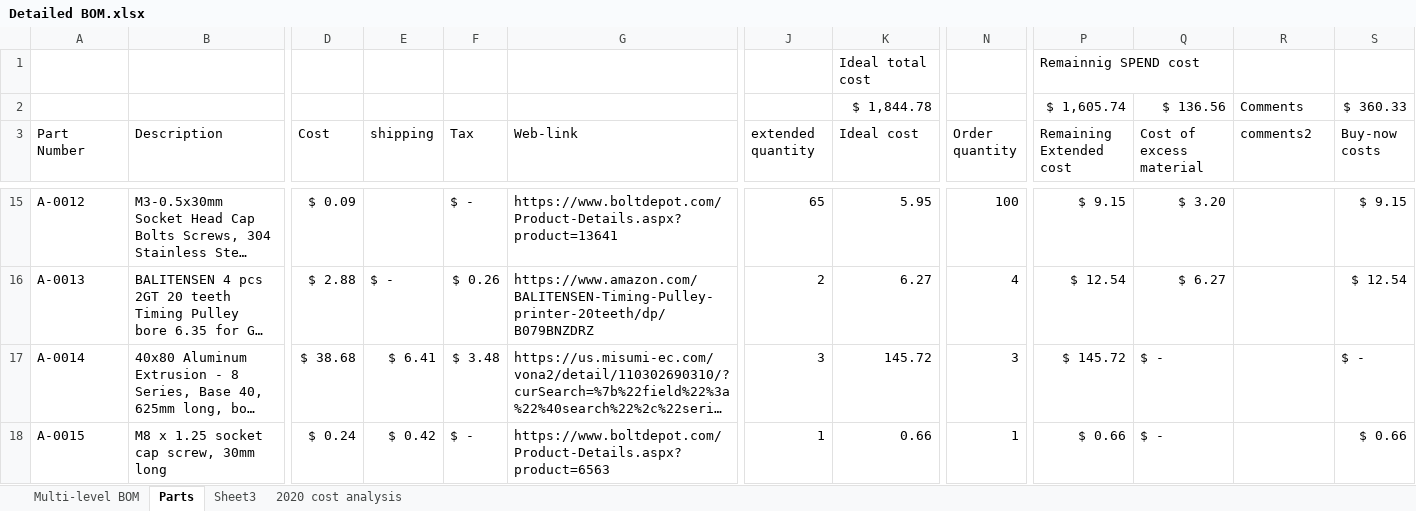
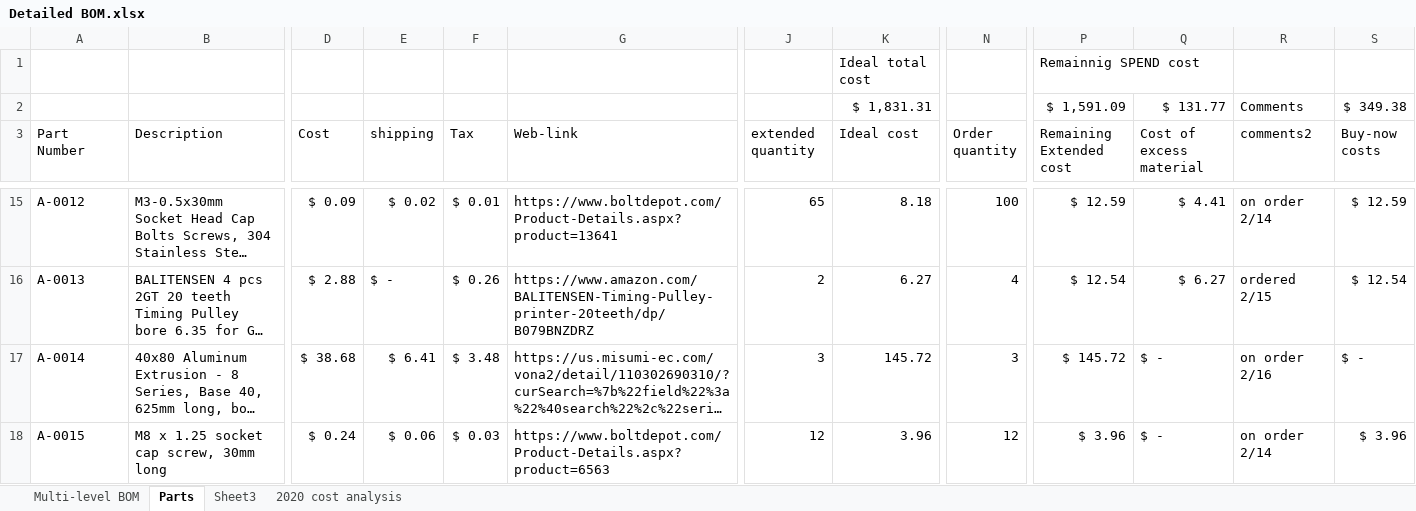
Before and after one commit to BainbridgeArtisanResourceNetwork/Mark4_printer, an Excel workbook: Detailed BOM.xlsx, sheet Parts, drawn as a sheet; only a part is shown, gaps mark what is left out; long unchanged cells end in …; values as stored, in another font and other column widths than the file's, no cell formats; table styles not drawn; removed rows and columns are numbered as before the commit, all else as after; rows hold the shown columns only; the diff covers the shown part only; the diff names each change by its address in the sheet, - before the commit and + after, or states it on an @@ line.

```diff
--- a/Detailed BOM.xlsx (sheet Parts)
+++ b/Detailed BOM.xlsx (sheet Parts)
-row 2:  |  |  |  |  |  |  | $ 1,844.78 |  | $ 1,605.74 | $ 136.56 | Comments | $ 360.33
+row 2:  |  |  |  |  |  |  | $ 1,831.31 |  | $ 1,591.09 | $ 131.77 | Comments | $ 349.38
-E15 (shipping): (empty)
+E15 (shipping): $ 0.02
-F15 (Tax): $ -
+F15 (Tax): $ 0.01
-K15 (Ideal cost): 5.95
+K15 (Ideal cost): 8.18
-P15 (Remaining Extended cost): $ 9.15
+P15 (Remaining Extended cost): $ 12.59
-Q15 (Cost of excess material): $ 3.20
+Q15 (Cost of excess material): $ 4.41
-R15 (comments2): (empty)
+R15 (comments2): on order 2/14
-S15 (Buy-now costs): $ 9.15
+S15 (Buy-now costs): $ 12.59
-R16 (comments2): (empty)
+R16 (comments2): ordered 2/15
-R17 (comments2): (empty)
+R17 (comments2): on order 2/16
-E18 (shipping): $ 0.42
+E18 (shipping): $ 0.06
-F18 (Tax): $ -
+F18 (Tax): $ 0.03
-J18 (extended quantity): 1
+J18 (extended quantity): 12
-K18 (Ideal cost): 0.66
+K18 (Ideal cost): 3.96
-N18 (Order quantity): 1
+N18 (Order quantity): 12
-P18 (Remaining Extended cost): $ 0.66
+P18 (Remaining Extended cost): $ 3.96
-R18 (comments2): (empty)
+R18 (comments2): on order 2/14
-S18 (Buy-now costs): $ 0.66
+S18 (Buy-now costs): $ 3.96
```
Also changed, not shown: 2 removed rows and 200 edited cells elsewhere in this sheet, sheet Multi-level BOM, cell formats, formulas that keep their value, hidden cells, charts or pictures, 1 other file.
